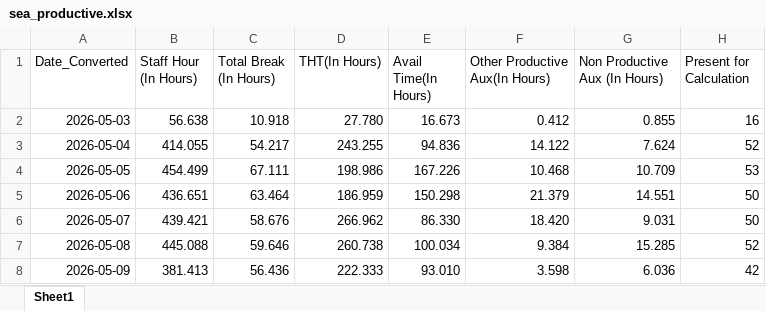
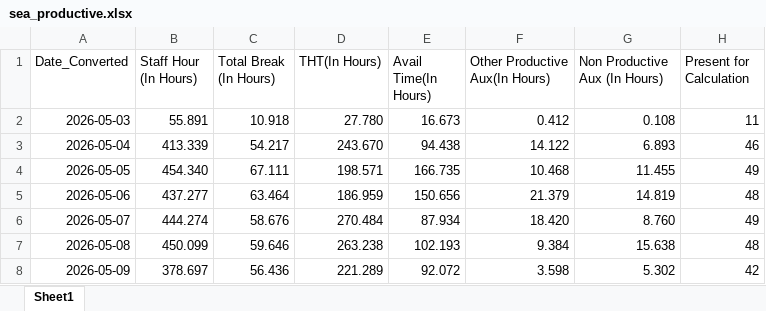
Before and after one commit to NguyenHuuChinh1998/CODE, an Excel workbook: sea_productive.xlsx, sheet Sheet1, drawn as a sheet; only a part is shown; values as stored, in another font and other column widths than the file's, no borders; table styles not drawn; the diff covers the shown part only; the diff names each change by its address in the sheet, - before the commit and + after, or states it on an @@ line.

```diff
--- a/sea_productive.xlsx (sheet Sheet1)
+++ b/sea_productive.xlsx (sheet Sheet1)
-B2 (Staff Hour (In Hours)): 56.638
+B2 (Staff Hour (In Hours)): 55.891
-G2 (Non Productive Aux (In Hours)): 0.855
+G2 (Non Productive Aux (In Hours)): 0.108
-H2 (Present for Calculation): 16
+H2 (Present for Calculation): 11
-B3 (Staff Hour (In Hours)): 414.055
+B3 (Staff Hour (In Hours)): 413.339
-D3 (THT(In Hours)): 243.255
+D3 (THT(In Hours)): 243.670
-E3 (Avail Time(In Hours)): 94.836
+E3 (Avail Time(In Hours)): 94.438
-G3 (Non Productive Aux (In Hours)): 7.624
+G3 (Non Productive Aux (In Hours)): 6.893
-H3 (Present for Calculation): 52
+H3 (Present for Calculation): 46
-B4 (Staff Hour (In Hours)): 454.499
+B4 (Staff Hour (In Hours)): 454.340
-D4 (THT(In Hours)): 198.986
+D4 (THT(In Hours)): 198.571
-E4 (Avail Time(In Hours)): 167.226
+E4 (Avail Time(In Hours)): 166.735
-G4 (Non Productive Aux (In Hours)): 10.709
+G4 (Non Productive Aux (In Hours)): 11.455
-H4 (Present for Calculation): 53
+H4 (Present for Calculation): 49
-B5 (Staff Hour (In Hours)): 436.651
+B5 (Staff Hour (In Hours)): 437.277
-E5 (Avail Time(In Hours)): 150.298
+E5 (Avail Time(In Hours)): 150.656
-G5 (Non Productive Aux (In Hours)): 14.551
+G5 (Non Productive Aux (In Hours)): 14.819
-H5 (Present for Calculation): 50
+H5 (Present for Calculation): 48
-B6 (Staff Hour (In Hours)): 439.421
+B6 (Staff Hour (In Hours)): 444.274
-D6 (THT(In Hours)): 266.962
+D6 (THT(In Hours)): 270.484
-E6 (Avail Time(In Hours)): 86.330
+E6 (Avail Time(In Hours)): 87.934
-G6 (Non Productive Aux (In Hours)): 9.031
+G6 (Non Productive Aux (In Hours)): 8.760
-H6 (Present for Calculation): 50
+H6 (Present for Calculation): 49
-B7 (Staff Hour (In Hours)): 445.088
+B7 (Staff Hour (In Hours)): 450.099
-D7 (THT(In Hours)): 260.738
+D7 (THT(In Hours)): 263.238
-E7 (Avail Time(In Hours)): 100.034
+E7 (Avail Time(In Hours)): 102.193
-G7 (Non Productive Aux (In Hours)): 15.285
+G7 (Non Productive Aux (In Hours)): 15.638
-H7 (Present for Calculation): 52
+H7 (Present for Calculation): 48
-B8 (Staff Hour (In Hours)): 381.413
+B8 (Staff Hour (In Hours)): 378.697
-D8 (THT(In Hours)): 222.333
+D8 (THT(In Hours)): 221.289
-E8 (Avail Time(In Hours)): 93.010
+E8 (Avail Time(In Hours)): 92.072
-G8 (Non Productive Aux (In Hours)): 6.036
+G8 (Non Productive Aux (In Hours)): 5.302
```
Also changed, not shown: 276 edited cells elsewhere in this sheet, ramco_count_working_days.xlsx, 7 other files.
